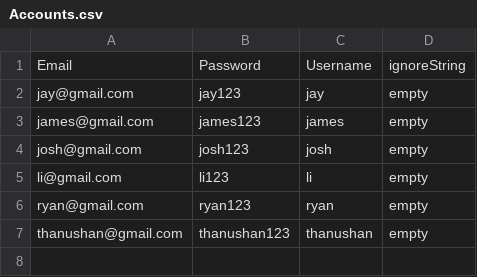
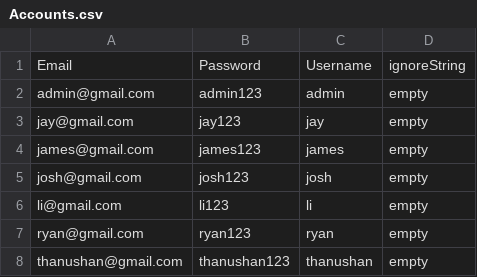
Before and after one commit to JayCaithesan/Accept-the-Cookies, a CSV file: 4MongoDBimportData/Accounts.csv, drawn as a sheet.

```diff
--- a/4MongoDBimportData/Accounts.csv
+++ b/4MongoDBimportData/Accounts.csv
@@ -1,2 +1,3 @@
 Email,Password,Username,ignoreString
+admin@gmail.com,admin123,admin,empty
 jay@gmail.com,jay123,jay,empty
```
Also changed, not shown: 8 other files.
